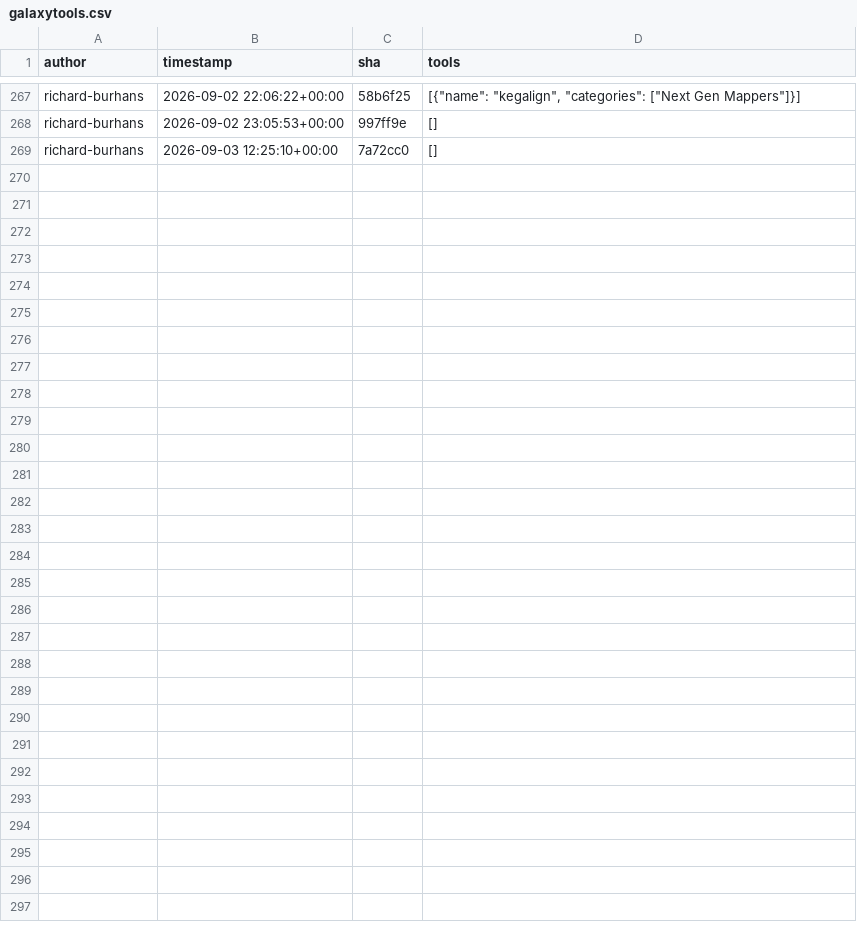
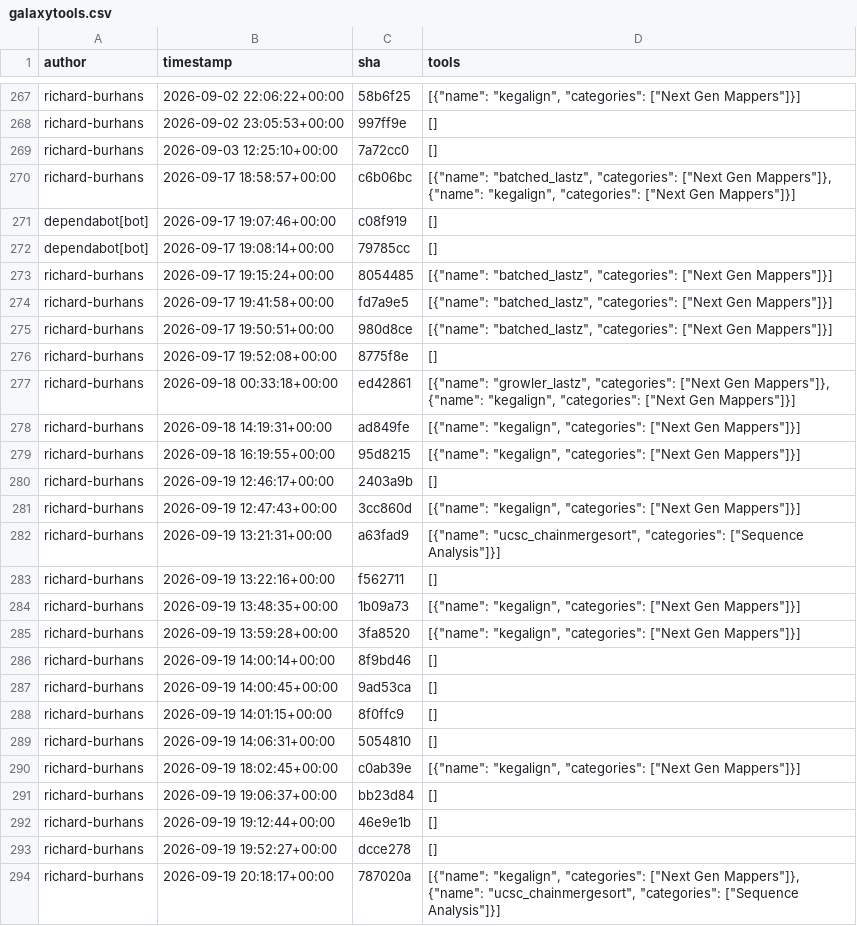
Before and after one commit to kostrykin/galaxy-community-activities, a CSV file: cache/repositories/richard-burhans/galaxytools.csv, drawn as a sheet; only a part is shown, gaps mark what is left out; the diff names each change by its address in the sheet, - before the commit and + after, or states it on an @@ line.

```diff
--- a/cache/repositories/richard-burhans/galaxytools.csv
+++ b/cache/repositories/richard-burhans/galaxytools.csv
+row 270: richard-burhans | 2026-09-17 18:58:57+00:00 | c6b06bc | [{"name": "batched_lastz", "categories": ["Next Gen Mappers"]}, {"name": "kegalign", "categories": ["Next Gen Mappers"]}]
+row 271: dependabot[bot] | 2026-09-17 19:07:46+00:00 | c08f919 | []
+row 272: dependabot[bot] | 2026-09-17 19:08:14+00:00 | 79785cc | []
+row 273: richard-burhans | 2026-09-17 19:15:24+00:00 | 8054485 | [{"name": "batched_lastz", "categories": ["Next Gen Mappers"]}]
+row 274: richard-burhans | 2026-09-17 19:41:58+00:00 | fd7a9e5 | [{"name": "batched_lastz", "categories": ["Next Gen Mappers"]}]
+row 275: richard-burhans | 2026-09-17 19:50:51+00:00 | 980d8ce | [{"name": "batched_lastz", "categories": ["Next Gen Mappers"]}]
+row 276: richard-burhans | 2026-09-17 19:52:08+00:00 | 8775f8e | []
+row 277: richard-burhans | 2026-09-18 00:33:18+00:00 | ed42861 | [{"name": "growler_lastz", "categories": ["Next Gen Mappers"]}, {"name": "kegalign", "categories": ["Next Gen Mappers"]}]
+row 278: richard-burhans | 2026-09-18 14:19:31+00:00 | ad849fe | [{"name": "kegalign", "categories": ["Next Gen Mappers"]}]
+row 279: richard-burhans | 2026-09-18 16:19:55+00:00 | 95d8215 | [{"name": "kegalign", "categories": ["Next Gen Mappers"]}]
+row 280: richard-burhans | 2026-09-19 12:46:17+00:00 | 2403a9b | []
+row 281: richard-burhans | 2026-09-19 12:47:43+00:00 | 3cc860d | [{"name": "kegalign", "categories": ["Next Gen Mappers"]}]
+row 282: richard-burhans | 2026-09-19 13:21:31+00:00 | a63fad9 | [{"name": "ucsc_chainmergesort", "categories": ["Sequence Analysis"]}]
+row 283: richard-burhans | 2026-09-19 13:22:16+00:00 | f562711 | []
+row 284: richard-burhans | 2026-09-19 13:48:35+00:00 | 1b09a73 | [{"name": "kegalign", "categories": ["Next Gen Mappers"]}]
+row 285: richard-burhans | 2026-09-19 13:59:28+00:00 | 3fa8520 | [{"name": "kegalign", "categories": ["Next Gen Mappers"]}]
+row 286: richard-burhans | 2026-09-19 14:00:14+00:00 | 8f9bd46 | []
+row 287: richard-burhans | 2026-09-19 14:00:45+00:00 | 9ad53ca | []
+row 288: richard-burhans | 2026-09-19 14:01:15+00:00 | 8f0ffc9 | []
+row 289: richard-burhans | 2026-09-19 14:06:31+00:00 | 5054810 | []
+row 290: richard-burhans | 2026-09-19 18:02:45+00:00 | c0ab39e | [{"name": "kegalign", "categories": ["Next Gen Mappers"]}]
+row 291: richard-burhans | 2026-09-19 19:06:37+00:00 | bb23d84 | []
+row 292: richard-burhans | 2026-09-19 19:12:44+00:00 | 46e9e1b | []
+row 293: richard-burhans | 2026-09-19 19:52:27+00:00 | dcce278 | []
+row 294: richard-burhans | 2026-09-19 20:18:17+00:00 | 787020a | [{"name": "kegalign", "categories": ["Next Gen Mappers"]}, {"name": "ucsc_chainmergesort", "categories": ["Sequence Analysis"]}]
```
Also changed, not shown: cache/avatars.csv, cache/repositories/bgruening/galaxytools.csv, 10 other files.
